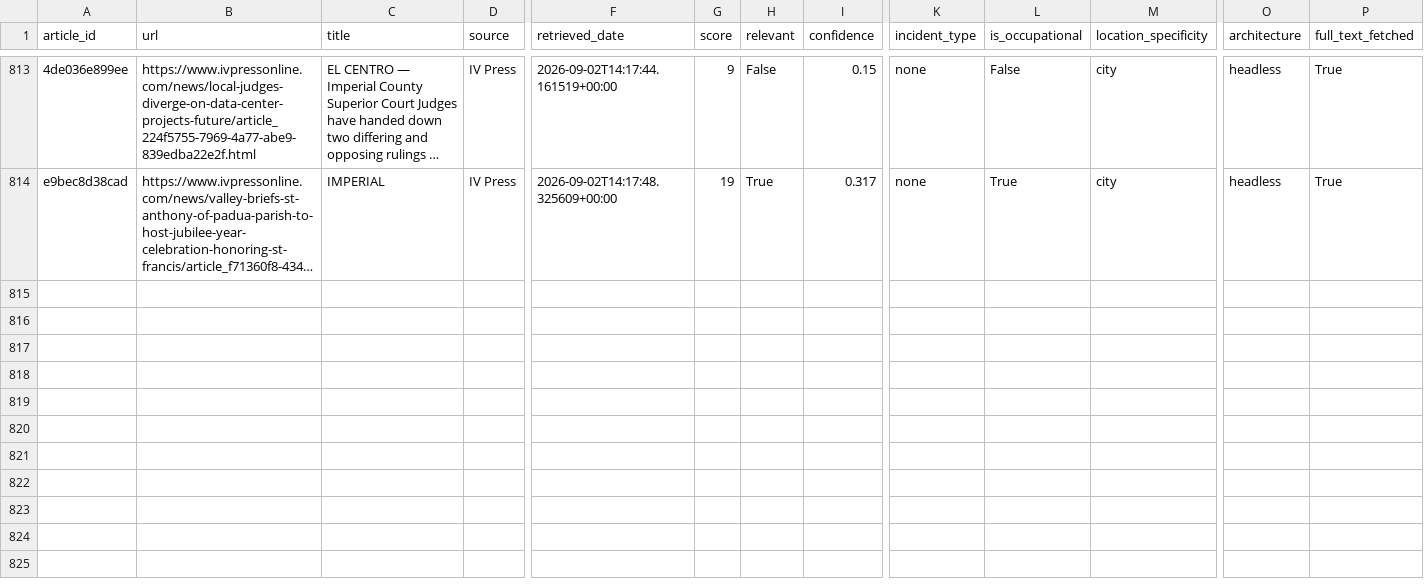
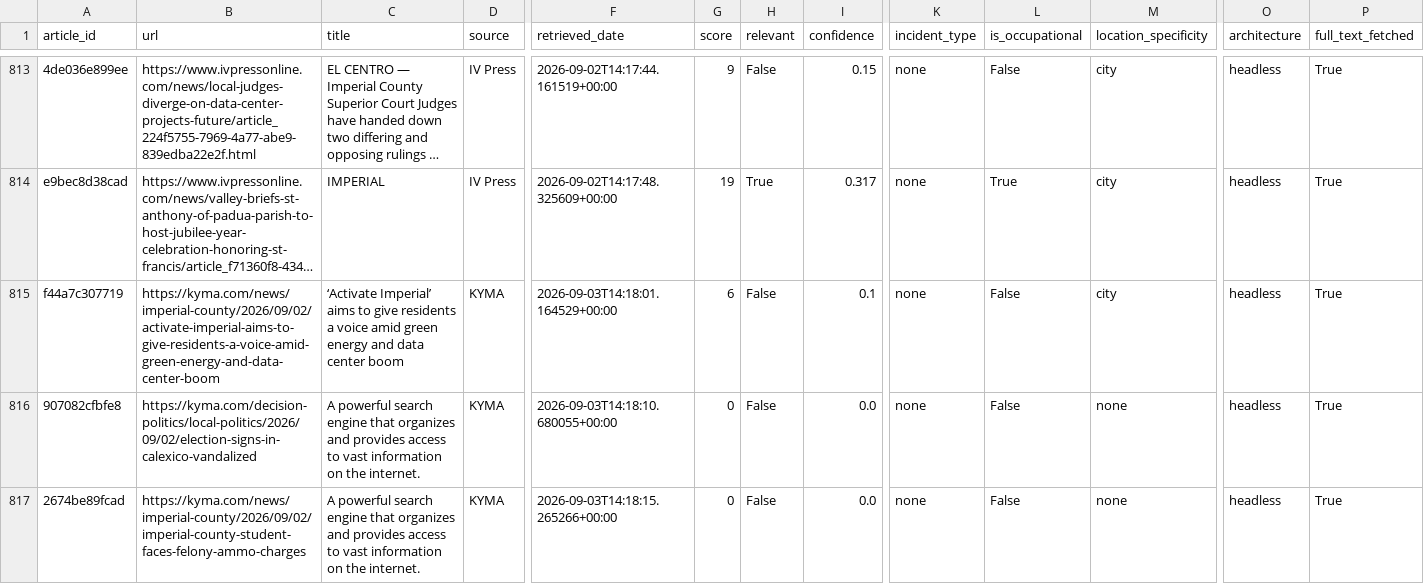
Before and after one commit to theaenache/4branch-iv-heatwatch, a CSV file: data/headless_scored.csv, drawn as a sheet; only a part is shown, gaps mark what is left out; long unchanged cells end in …; rows hold the shown columns only; the diff covers the shown part only; the diff names each change by its address in the sheet, - before the commit and + after, or states it on an @@ line.

```diff
--- a/data/headless_scored.csv
+++ b/data/headless_scored.csv
+row 815: f44a7c307719 | https://kyma.com/news/imperial-county/2026/09/02/activate-imperial-aims-to-give-residents-a-voice-amid-green-energy-and-data-center-boom | ‘Activate Imperial’ aims to give residents a voice amid green energy and data center boom | KYMA | 2026-09-03T14:18:01.164529+00:00 | 6 | False | 0.1 | none | False | city | headless | True
+row 816: 907082cfbfe8 | https://kyma.com/decision-politics/local-politics/2026/09/02/election-signs-in-calexico-vandalized | A powerful search engine that organizes and provides access to vast information on the internet. | KYMA | 2026-09-03T14:18:10.680055+00:00 | 0 | False | 0.0 | none | False | none | headless | True
+row 817: 2674be89fcad | https://kyma.com/news/imperial-county/2026/09/02/imperial-county-student-faces-felony-ammo-charges | A powerful search engine that organizes and provides access to vast information on the internet. | KYMA | 2026-09-03T14:18:15.265266+00:00 | 0 | False | 0.0 | none | False | none | headless | True
```
Also changed, not shown: 2 added rows elsewhere in this file, data/master_comparison.csv, data/rss_scored.csv.
